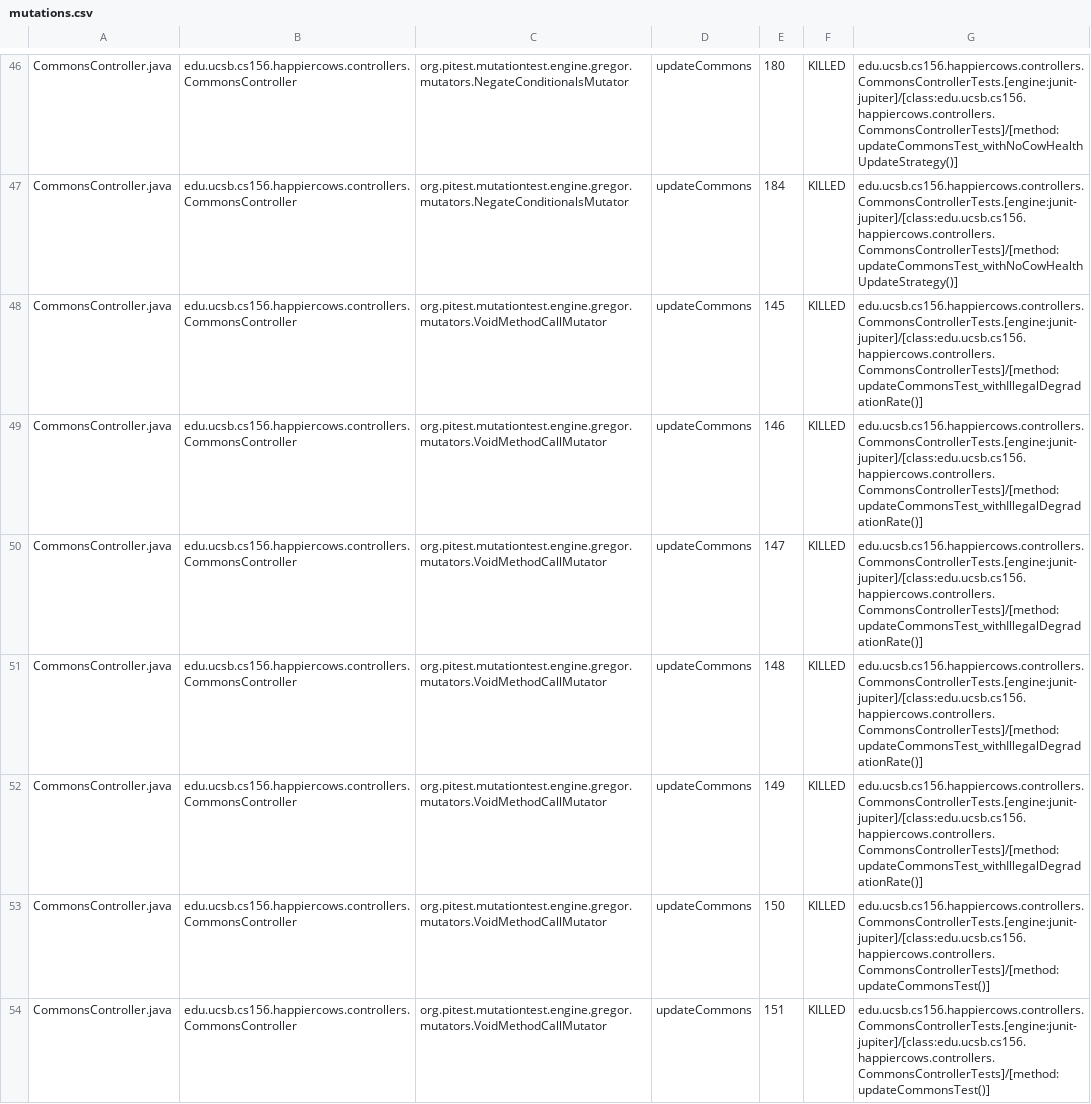
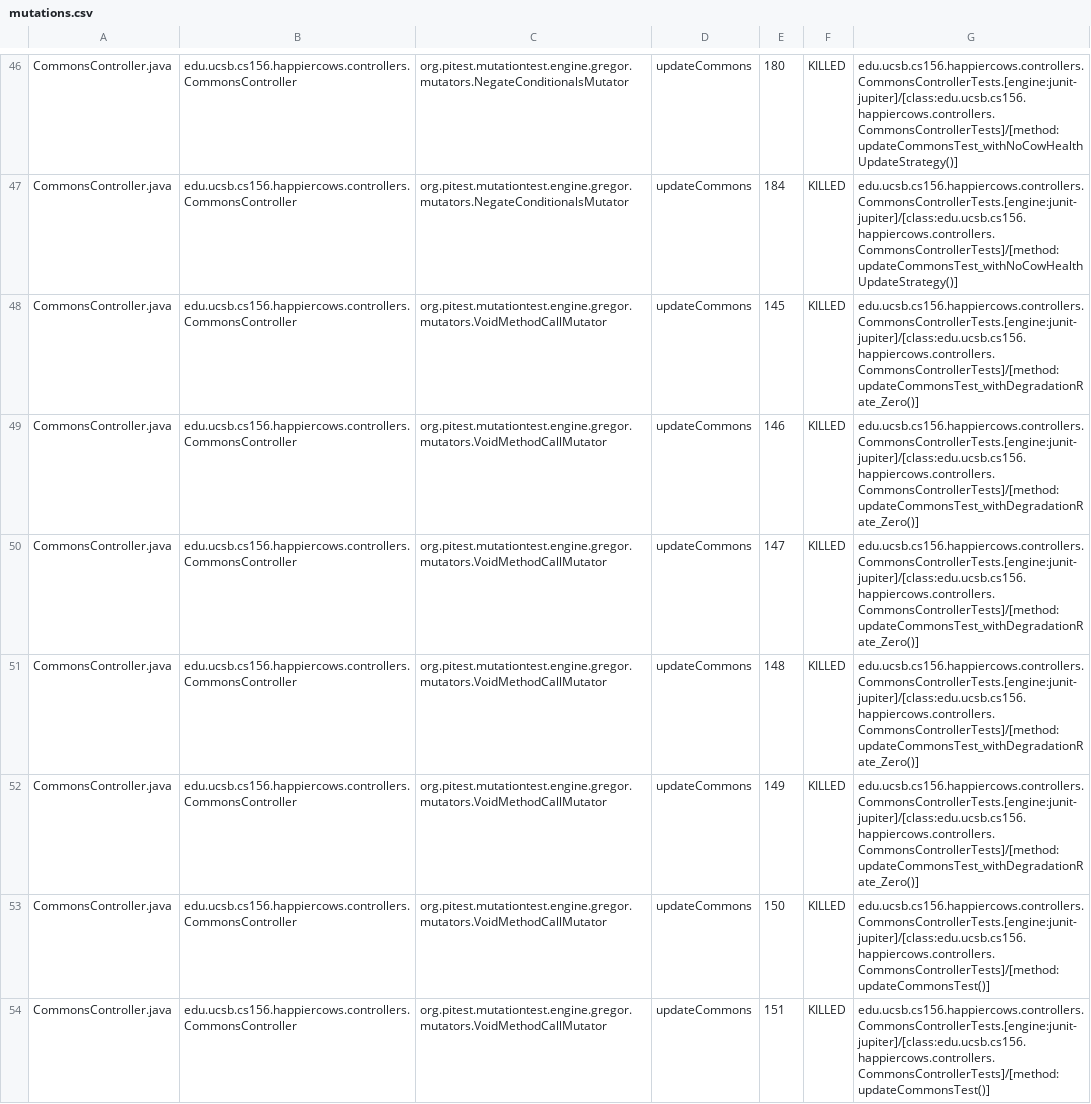
Before and after one commit to ucsb-cs156-s24/proj-happycows-s24-4pm-7, a CSV file: prs/41/pitest/mutations.csv, drawn as a sheet; only a part is shown, gaps mark what is left out; the diff covers the shown part only.

Commit message:
Deploying to gh-pages from @ ucsb-cs156-s24/proj-happycows-s24-4pm-7@437bfa9f0a710642e06c3fc6ec76d02dac39458e 🚀

```diff
--- a/prs/41/pitest/mutations.csv
+++ b/prs/41/pitest/mutations.csv
@@ -47,7 +47,7 @@ CommonsController.java,edu.ucsb.cs156.happiercows.controllers.CommonsController,
 CommonsController.java,edu.ucsb.cs156.happiercows.controllers.CommonsController,org.pitest.mutationtest.engine.gregor.mutators.NegateConditionalsMutator,updateCommons,184,KILLED,edu.ucsb.cs156.happiercows.controllers.CommonsControllerTests.[engine:junit-jupiter]/[class:edu.ucsb.cs156.happiercows.controllers.CommonsControllerTests]/[method:updateCommonsTest_withNoCowHealthUpdateStrategy()]
-CommonsController.java,edu.ucsb.cs156.happiercows.controllers.CommonsController,org.pitest.mutationtest.engine.gregor.mutators.VoidMethodCallMutator,updateCommons,145,KILLED,edu.ucsb.cs156.happiercows.controllers.CommonsControllerTests.[engine:junit-jupiter]/[class:edu.ucsb.cs156.happiercows.controllers.CommonsControllerTests]/[method:updateCommonsTest_withIllegalDegradationRate()]
-CommonsController.java,edu.ucsb.cs156.happiercows.controllers.CommonsController,org.pitest.mutationtest.engine.gregor.mutators.VoidMethodCallMutator,updateCommons,146,KILLED,edu.ucsb.cs156.happiercows.controllers.CommonsControllerTests.[engine:junit-jupiter]/[class:edu.ucsb.cs156.happiercows.controllers.CommonsControllerTests]/[method:updateCommonsTest_withIllegalDegradationRate()]
-CommonsController.java,edu.ucsb.cs156.happiercows.controllers.CommonsController,org.pitest.mutationtest.engine.gregor.mutators.VoidMethodCallMutator,updateCommons,147,KILLED,edu.ucsb.cs156.happiercows.controllers.CommonsControllerTests.[engine:junit-jupiter]/[class:edu.ucsb.cs156.happiercows.controllers.CommonsControllerTests]/[method:updateCommonsTest_withIllegalDegradationRate()]
-CommonsController.java,edu.ucsb.cs156.happiercows.controllers.CommonsController,org.pitest.mutationtest.engine.gregor.mutators.VoidMethodCallMutator,updateCommons,148,KILLED,edu.ucsb.cs156.happiercows.controllers.CommonsControllerTests.[engine:junit-jupiter]/[class:edu.ucsb.cs156.happiercows.controllers.CommonsControllerTests]/[method:updateCommonsTest_withIllegalDegradationRate()]
-CommonsController.java,edu.ucsb.cs156.happiercows.controllers.CommonsController,org.pitest.mutationtest.engine.gregor.mutators.VoidMethodCallMutator,updateCommons,149,KILLED,edu.ucsb.cs156.happiercows.controllers.CommonsControllerTests.[engine:junit-jupiter]/[class:edu.ucsb.cs156.happiercows.controllers.CommonsControllerTests]/[method:updateCommonsTest_withIllegalDegradationRate()]
+CommonsController.java,edu.ucsb.cs156.happiercows.controllers.CommonsController,org.pitest.mutationtest.engine.gregor.mutators.VoidMethodCallMutator,updateCommons,145,KILLED,edu.ucsb.cs156.happiercows.controllers.CommonsControllerTests.[engine:junit-jupiter]/[class:edu.ucsb.cs156.happiercows.controllers.CommonsControllerTests]/[method:updateCommonsTest_withDegradationRate_Zero()]
+CommonsController.java,edu.ucsb.cs156.happiercows.controllers.CommonsController,org.pitest.mutationtest.engine.gregor.mutators.VoidMethodCallMutator,updateCommons,146,KILLED,edu.ucsb.cs156.happiercows.controllers.CommonsControllerTests.[engine:junit-jupiter]/[class:edu.ucsb.cs156.happiercows.controllers.CommonsControllerTests]/[method:updateCommonsTest_withDegradationRate_Zero()]
+CommonsController.java,edu.ucsb.cs156.happiercows.controllers.CommonsController,org.pitest.mutationtest.engine.gregor.mutators.VoidMethodCallMutator,updateCommons,147,KILLED,edu.ucsb.cs156.happiercows.controllers.CommonsControllerTests.[engine:junit-jupiter]/[class:edu.ucsb.cs156.happiercows.controllers.CommonsControllerTests]/[method:updateCommonsTest_withDegradationRate_Zero()]
+CommonsController.java,edu.ucsb.cs156.happiercows.controllers.CommonsController,org.pitest.mutationtest.engine.gregor.mutators.VoidMethodCallMutator,updateCommons,148,KILLED,edu.ucsb.cs156.happiercows.controllers.CommonsControllerTests.[engine:junit-jupiter]/[class:edu.ucsb.cs156.happiercows.controllers.CommonsControllerTests]/[method:updateCommonsTest_withDegradationRate_Zero()]
+CommonsController.java,edu.ucsb.cs156.happiercows.controllers.CommonsController,org.pitest.mutationtest.engine.gregor.mutators.VoidMethodCallMutator,updateCommons,149,KILLED,edu.ucsb.cs156.happiercows.controllers.CommonsControllerTests.[engine:junit-jupiter]/[class:edu.ucsb.cs156.happiercows.controllers.CommonsControllerTests]/[method:updateCommonsTest_withDegradationRate_Zero()]
 CommonsController.java,edu.ucsb.cs156.happiercows.controllers.CommonsController,org.pitest.mutationtest.engine.gregor.mutators.VoidMethodCallMutator,updateCommons,150,KILLED,edu.ucsb.cs156.happiercows.controllers.CommonsControllerTests.[engine:junit-jupiter]/[class:edu.ucsb.cs156.happiercows.controllers.CommonsControllerTests]/[method:updateCommonsTest()]
```
Also changed, not shown: 33 edited cells elsewhere in this file, 48 other files.
